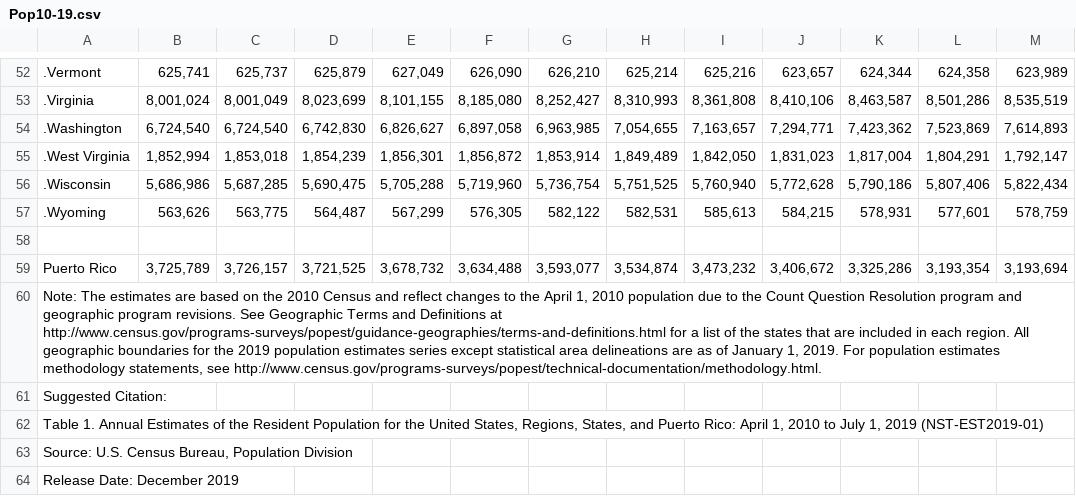
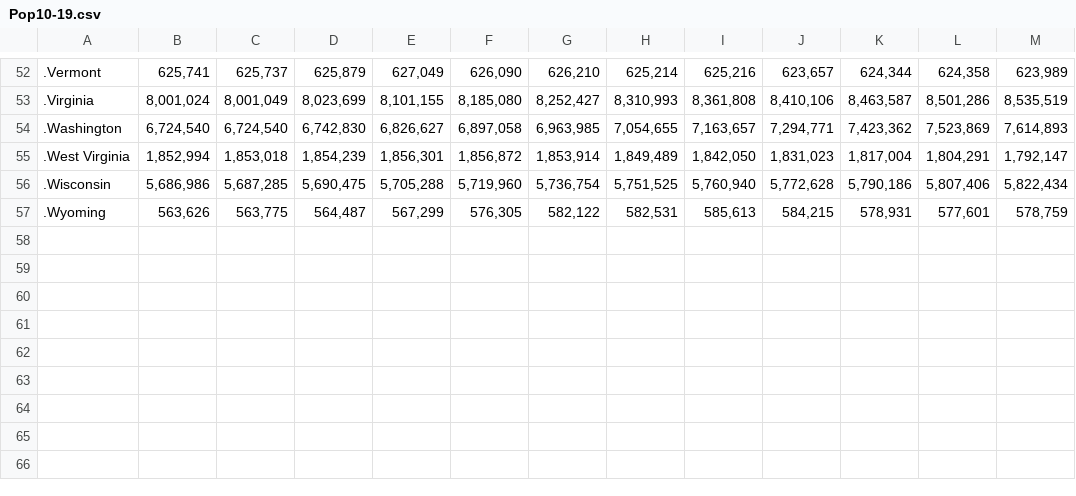
Before and after one commit to shayleelaura/Independent_Capstone, a CSV file: Data/Pop10-19.csv, drawn as a sheet; only a part is shown, gaps mark what is left out; the diff names each change by its address in the sheet, - before the commit and + after, or states it on an @@ line.

Commit message:
data clean up

```diff
--- a/Data/Pop10-19.csv
+++ b/Data/Pop10-19.csv
-row 58: (empty)
-row 59: Puerto Rico | 3,725,789 | 3,726,157 | 3,721,525 | 3,678,732 | 3,634,488 | 3,593,077 | 3,534,874 | 3,473,232 | 3,406,672 | 3,325,286 | 3,193,354 | 3,193,694
-row 60: Note: The estimates are based on the 2010 Census and reflect changes to the April 1, 2010 population due to the Count Question Resolution program and geographic program revisions. See Geographic Terms and Definitions at http://www.census.gov/programs-surveys/popest/guidance-geographies/terms-and-definitions.html for a list of the states that are included in each region. All geographic boundaries for the 2019 population estimates series except statistical area delineations are as of January 1, 2019. For population estimates methodology statements, see http://www.census.gov/programs-surveys/popest/technical-documentation/methodology.html.
-row 61: Suggested Citation:
-row 62: Table 1. Annual Estimates of the Resident Population for the United States, Regions, States, and Puerto Rico: April 1, 2010 to July 1, 2019 (NST-EST2019-01)
-row 63: Source: U.S. Census Bureau, Population Division
-row 64: Release Date: December 2019
```
Also changed, not shown: 4 other files.
